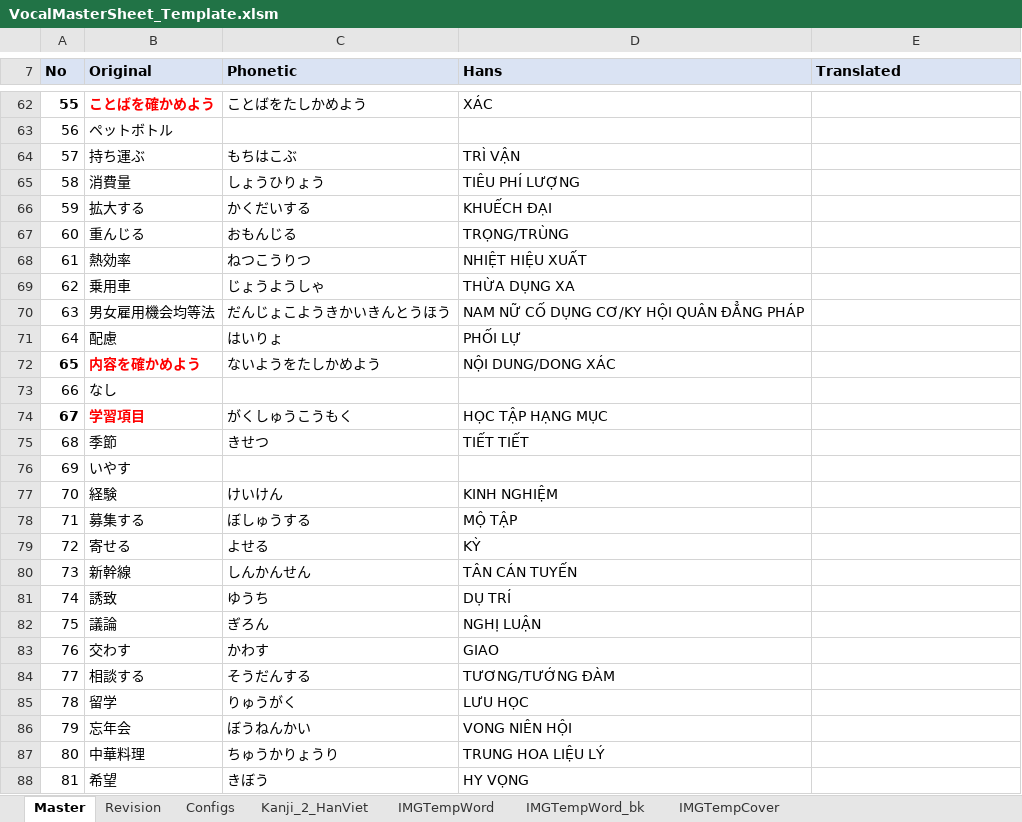
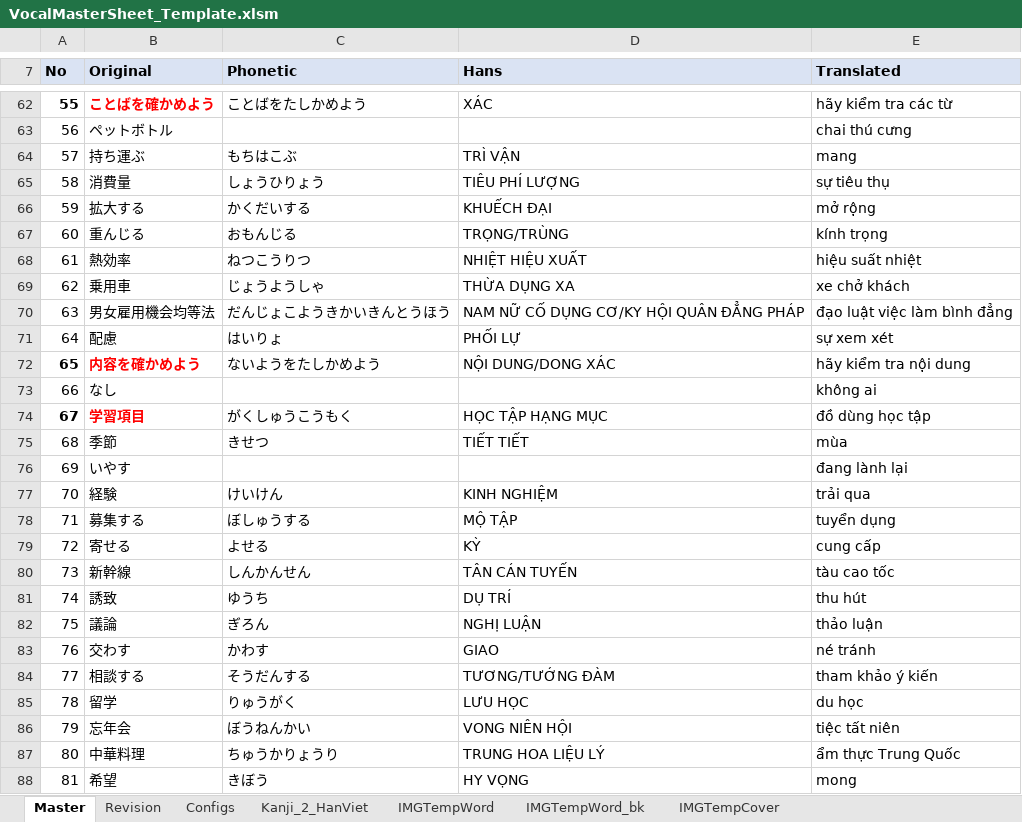
Before and after one commit to NekoDeMeo/VocalSoft, an Excel workbook: Macro/VocalMasterSheet_Template.xlsm, sheet Master, drawn as a sheet; only a part is shown, gaps mark what is left out; values as stored, in another font and other column widths than the file's, no borders; charts and pictures not drawn; the diff covers the shown part only; the diff names each change by its address in the sheet, - before the commit and + after, or states it on an @@ line.

```diff
--- a/Macro/VocalMasterSheet_Template.xlsm (sheet Master)
+++ b/Macro/VocalMasterSheet_Template.xlsm (sheet Master)
-E62 (Translated): (empty)
+E62 (Translated): hãy kiểm tra các từ
-E63 (Translated): (empty)
+E63 (Translated): chai thú cưng
-E64 (Translated): (empty)
+E64 (Translated): mang
-E65 (Translated): (empty)
+E65 (Translated): sự tiêu thụ
-E66 (Translated): (empty)
+E66 (Translated): mở rộng
-E67 (Translated): (empty)
+E67 (Translated): kính trọng
-E68 (Translated): (empty)
+E68 (Translated): hiệu suất nhiệt
-E69 (Translated): (empty)
+E69 (Translated): xe chở khách
-E70 (Translated): (empty)
+E70 (Translated): đạo luật việc làm bình đẳng
-E71 (Translated): (empty)
+E71 (Translated): sự xem xét
-E72 (Translated): (empty)
+E72 (Translated): hãy kiểm tra nội dung
-E73 (Translated): (empty)
+E73 (Translated): không ai
-E74 (Translated): (empty)
+E74 (Translated): đồ dùng học tập
-E75 (Translated): (empty)
+E75 (Translated): mùa
-E76 (Translated): (empty)
+E76 (Translated): đang lành lại
-E77 (Translated): (empty)
+E77 (Translated): trải qua
-E78 (Translated): (empty)
+E78 (Translated): tuyển dụng
-E79 (Translated): (empty)
+E79 (Translated): cung cấp
-E80 (Translated): (empty)
+E80 (Translated): tàu cao tốc
-E81 (Translated): (empty)
+E81 (Translated): thu hút
-E82 (Translated): (empty)
+E82 (Translated): thảo luận
-E83 (Translated): (empty)
+E83 (Translated): né tránh
-E84 (Translated): (empty)
+E84 (Translated): tham khảo ý kiến
-E85 (Translated): (empty)
+E85 (Translated): du học
-E86 (Translated): (empty)
+E86 (Translated): tiệc tất niên
-E87 (Translated): (empty)
+E87 (Translated): ẩm thực Trung Quốc
-E88 (Translated): (empty)
+E88 (Translated): mong
```
Also changed, not shown: 74 edited cells elsewhere in this sheet, sheet Configs, sheet Revision, sheet IMGTempWord, charts or pictures.
